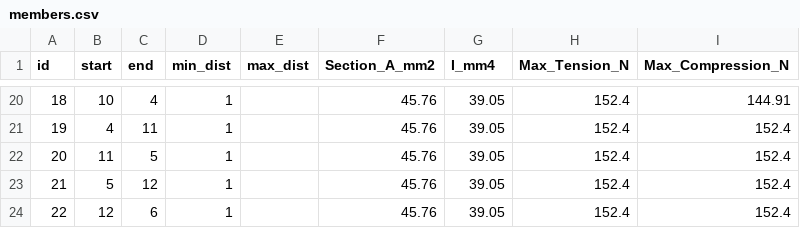
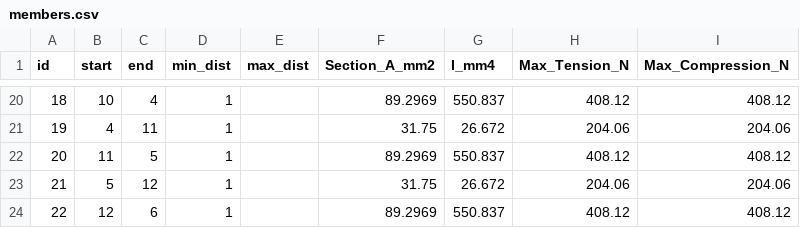
Before and after one commit to ZechariahWang/MTE-119-Project, a CSV file: bridge/upright/6/7/0/members.csv, drawn as a sheet; only a part is shown, gaps mark what is left out; the diff covers the shown part only.

```diff
--- a/bridge/upright/6/7/0/members.csv
+++ b/bridge/upright/6/7/0/members.csv
@@ -20,5 +20,5 @@ id,start,end,min_dist,max_dist,Section_A_mm2,I_mm4,Max_Tension_N,Max_Compression
-18,10,4,1,,45.76,39.05,152.4,144.91
-19,4,11,1,,45.76,39.05,152.4,152.4
-20,11,5,1,,45.76,39.05,152.4,152.4
-21,5,12,1,,45.76,39.05,152.4,152.4
-22,12,6,1,,45.76,39.05,152.4,152.4
+18,10,4,1,,89.2969,550.837,408.12,408.12
+19,4,11,1,,31.75,26.672,204.06,204.06
+20,11,5,1,,89.2969,550.837,408.12,408.12
+21,5,12,1,,31.75,26.672,204.06,204.06
+22,12,6,1,,89.2969,550.837,408.12,408.12
```
Also changed, not shown: 78 edited cells elsewhere in this file, 3 other files.
